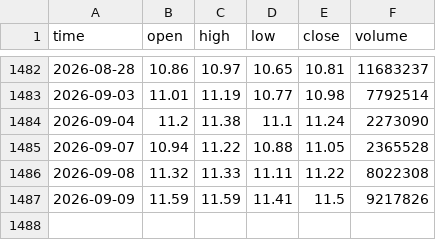
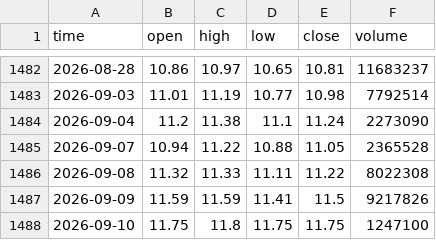
Before and after one commit to HoangNguyetHa0310/StockNews, a CSV file: data_cache/SHB.csv, drawn as a sheet; only a part is shown, gaps mark what is left out.

```diff
--- a/data_cache/SHB.csv
+++ b/data_cache/SHB.csv
@@ -1487 +1487,2 @@ time,open,high,low,close,volume
 2026-09-09,11.59,11.59,11.41,11.5,9217826
+2026-09-10,11.75,11.8,11.75,11.75,1247100
```
Also changed, not shown: data_cache/ACB.csv, data_cache/PLX.csv, 39 other files.
